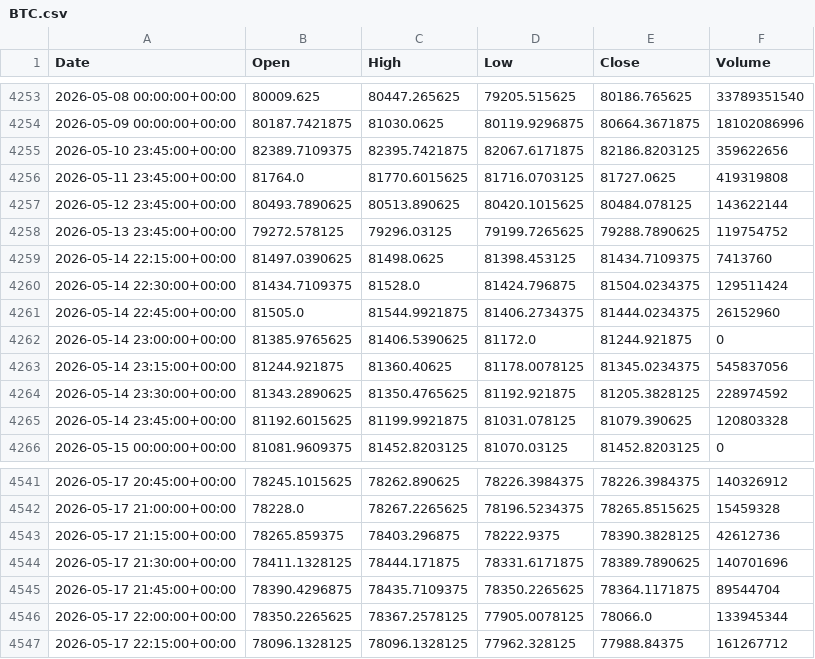
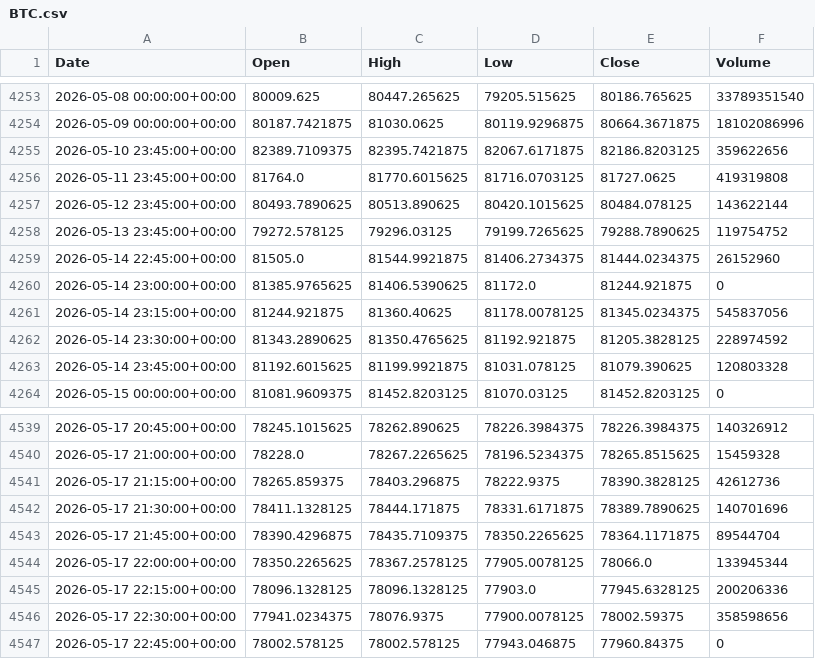
Before and after one commit to ericsutw/basic, a CSV file: data/currency/BTC.csv, drawn as a sheet; only a part is shown, gaps mark what is left out.

```diff
--- a/data/currency/BTC.csv
+++ b/data/currency/BTC.csv
@@ -4258,4 +4258,2 @@
 2026-05-13 23:45:00+00:00,79272.578125,79296.03125,79199.7265625,79288.7890625,119754752
-2026-05-14 22:15:00+00:00,81497.0390625,81498.0625,81398.453125,81434.7109375,7413760
-2026-05-14 22:30:00+00:00,81434.7109375,81528.0,81424.796875,81504.0234375,129511424
 2026-05-14 22:45:00+00:00,81505.0,81544.9921875,81406.2734375,81444.0234375,26152960
@@ -4546,2 +4544,4 @@
 2026-05-17 22:00:00+00:00,78350.2265625,78367.2578125,77905.0078125,78066.0,133945344
-2026-05-17 22:15:00+00:00,78096.1328125,78096.1328125,77962.328125,77988.84375,161267712
+2026-05-17 22:15:00+00:00,78096.1328125,78096.1328125,77903.0,77945.6328125,200206336
+2026-05-17 22:30:00+00:00,77941.0234375,78076.9375,77900.0078125,78002.59375,358598656
+2026-05-17 22:45:00+00:00,78002.578125,78002.578125,77943.046875,77960.84375,0
```
Also changed, not shown: data/currency/IntlGold.csv, data/currency/USDTWD.csv, 1 other file.
